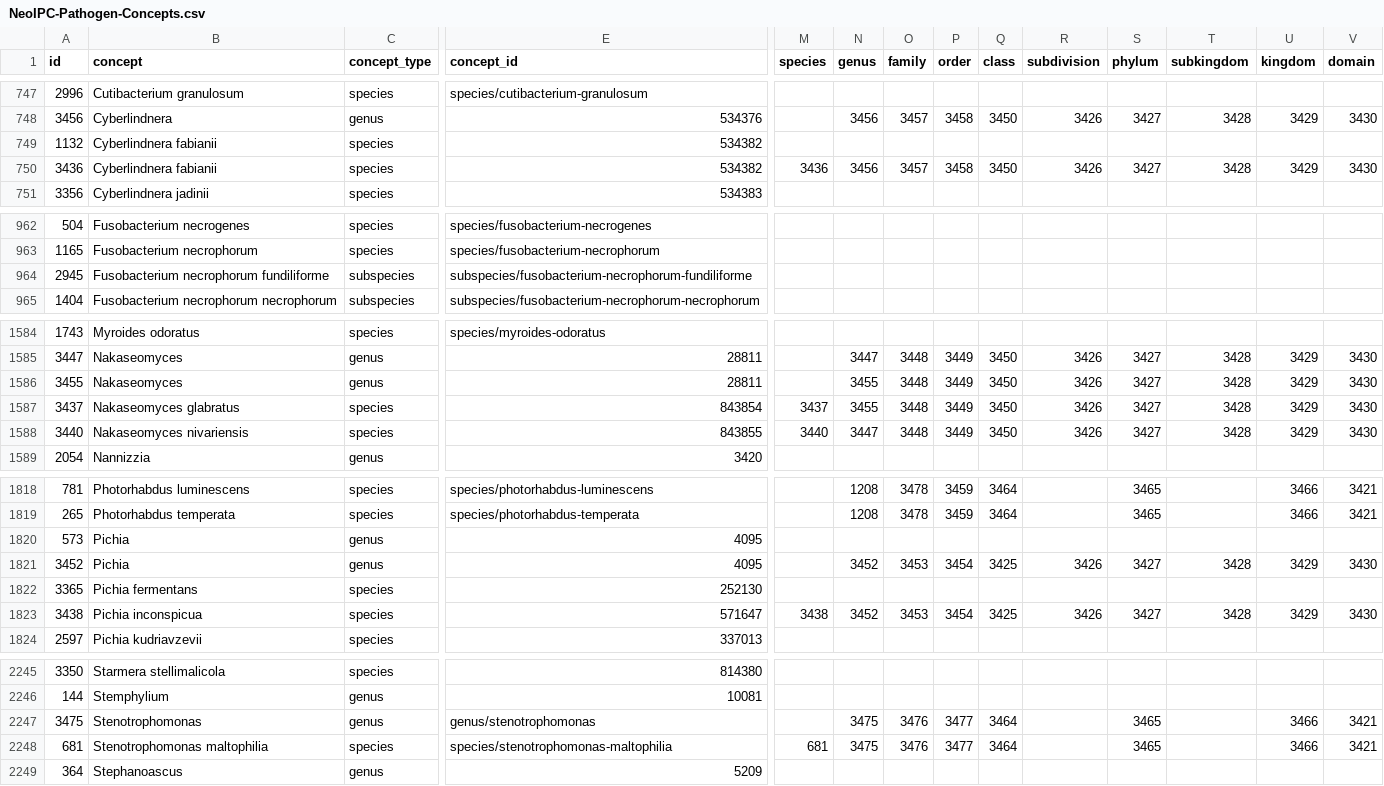
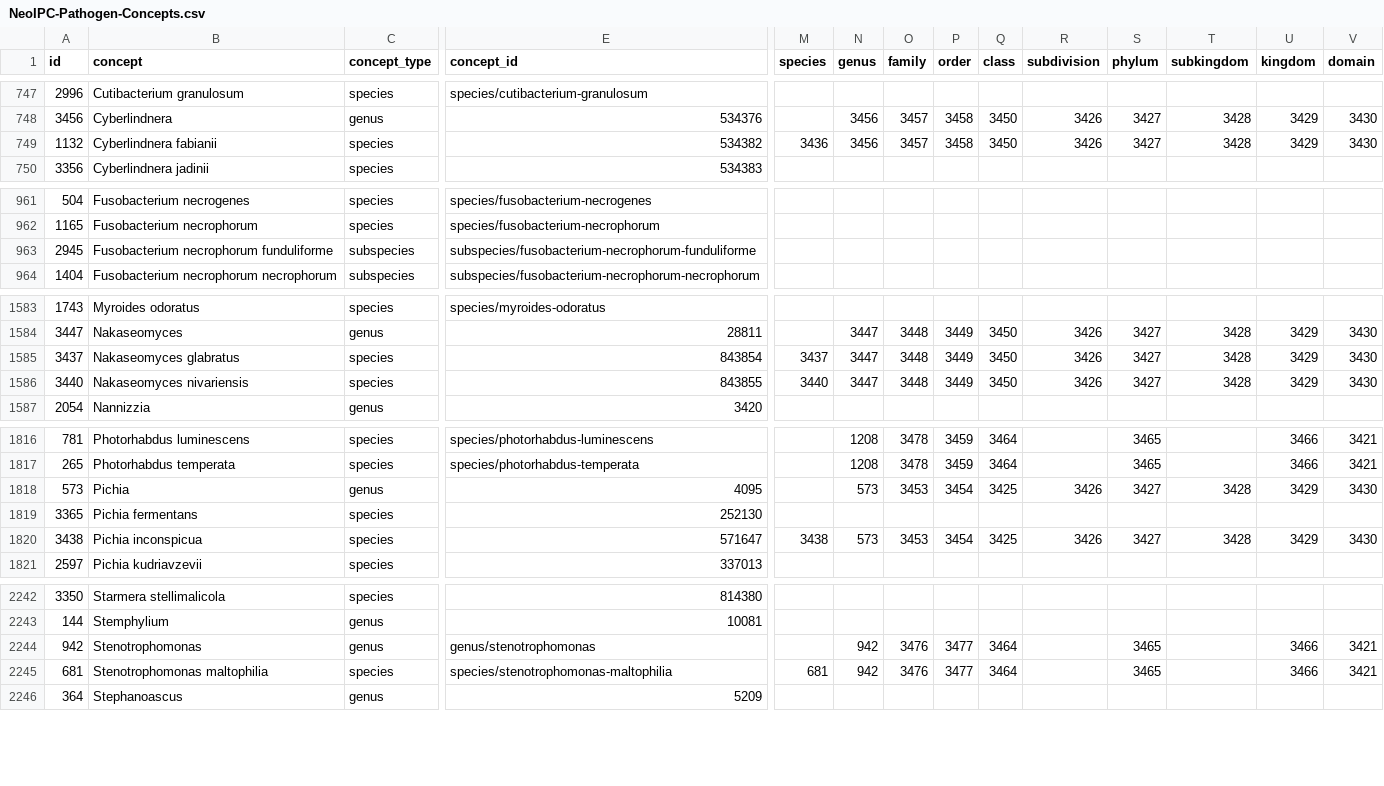
Before and after one commit to Brar/Surveillance-Toolkit, a CSV file: metadata/common/pathogens/NeoIPC-Pathogen-Concepts.csv, drawn as a sheet; only a part is shown, gaps mark what is left out; removed rows and columns are numbered as before the commit, all else as after; rows hold the shown columns only; the diff covers the shown part only; the diff names each change by its address in the sheet, - before the commit and + after, or states it on an @@ line.

Commit message:
Fix pathegen lists
Also, WOP of conversion script

```diff
--- a/metadata/common/pathogens/NeoIPC-Pathogen-Concepts.csv
+++ b/metadata/common/pathogens/NeoIPC-Pathogen-Concepts.csv
-M749 (species): (empty)
+M749 (species): 3436
-N749 (genus): (empty)
+N749 (genus): 3456
-O749 (family): (empty)
+O749 (family): 3457
-P749 (order): (empty)
+P749 (order): 3458
-Q749 (class): (empty)
+Q749 (class): 3450
-R749 (subdivision): (empty)
+R749 (subdivision): 3426
-S749 (phylum): (empty)
+S749 (phylum): 3427
-T749 (subkingdom): (empty)
+T749 (subkingdom): 3428
-U749 (kingdom): (empty)
+U749 (kingdom): 3429
-V749 (domain): (empty)
+V749 (domain): 3430
-row 750: 3436 | Cyberlindnera fabianii | species | 534382 | 3436 | 3456 | 3457 | 3458 | 3450 | 3426 | 3427 | 3428 | 3429 | 3430
-B963 (concept): Fusobacterium necrophorum fundiliforme
+B963 (concept): Fusobacterium necrophorum funduliforme
-E963 (concept_id): subspecies/fusobacterium-necrophorum-fundiliforme
+E963 (concept_id): subspecies/fusobacterium-necrophorum-funduliforme
-row 1586: 3455 | Nakaseomyces | genus | 28811 |  | 3455 | 3448 | 3449 | 3450 | 3426 | 3427 | 3428 | 3429 | 3430
-N1585 (genus): 3455
+N1585 (genus): 3447
-N1818 (genus): (empty)
+N1818 (genus): 573
-O1818 (family): (empty)
+O1818 (family): 3453
-P1818 (order): (empty)
+P1818 (order): 3454
-Q1818 (class): (empty)
+Q1818 (class): 3425
-R1818 (subdivision): (empty)
+R1818 (subdivision): 3426
-S1818 (phylum): (empty)
+S1818 (phylum): 3427
-T1818 (subkingdom): (empty)
+T1818 (subkingdom): 3428
-U1818 (kingdom): (empty)
+U1818 (kingdom): 3429
-V1818 (domain): (empty)
+V1818 (domain): 3430
-row 1821: 3452 | Pichia | genus | 4095 |  | 3452 | 3453 | 3454 | 3425 | 3426 | 3427 | 3428 | 3429 | 3430
-N1820 (genus): 3452
+N1820 (genus): 573
-A2244 (id): 3475
+A2244 (id): 942
-N2244:N2245 (genus): 3475
+N2244:N2245 (genus): 942
```
Also changed, not shown: 29 edited cells elsewhere in this file, metadata/common/pathogens/NeoIPC-Pathogen-Synonyms.csv, 2 other files.
